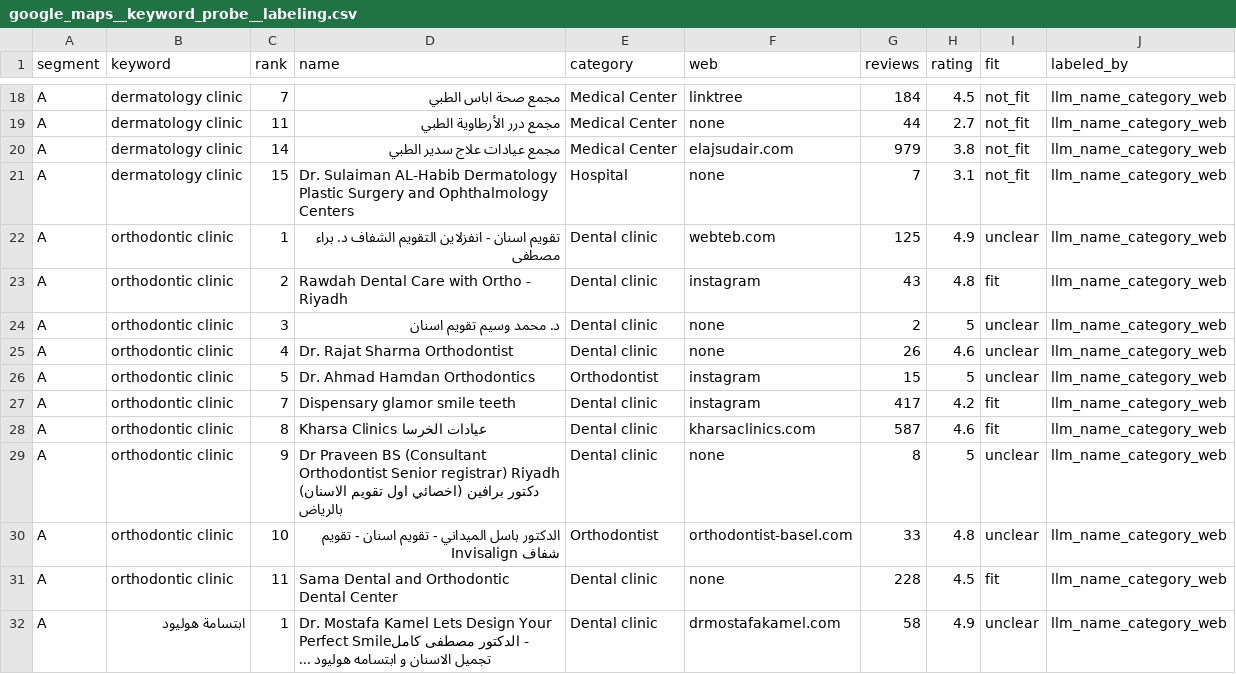
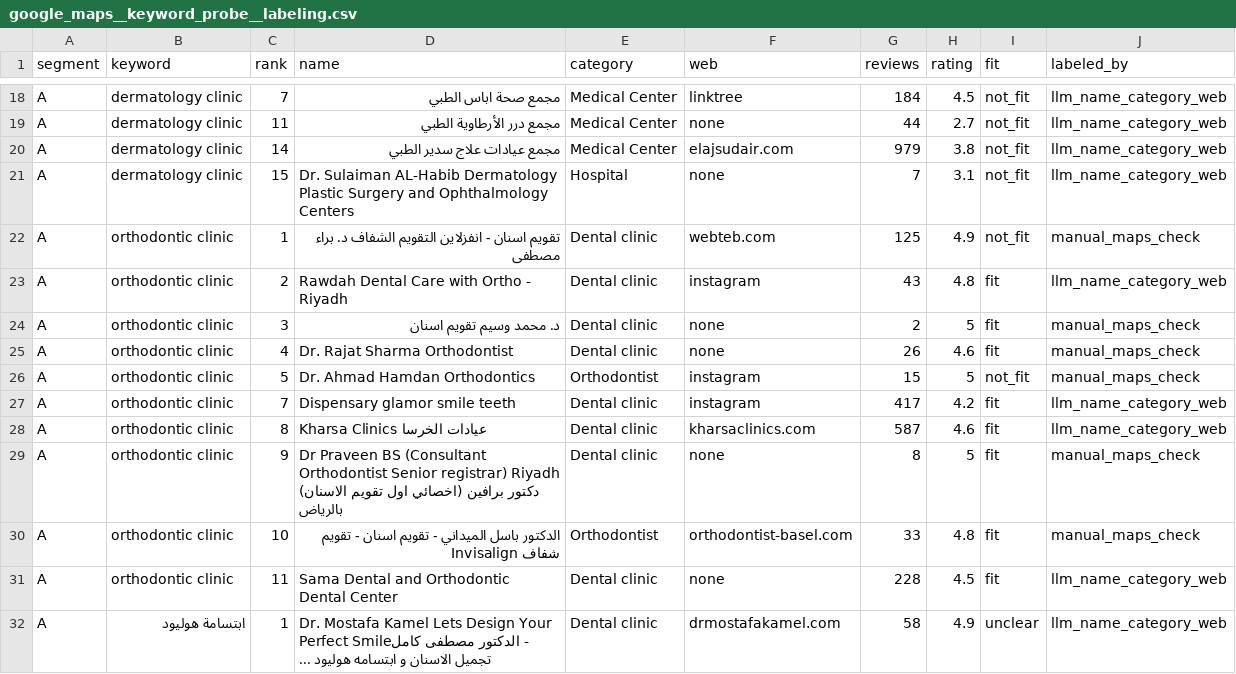
Before and after one commit to VladList/ksa-sme-pipeline, a CSV file: data/samples/google_maps__keyword_probe__labeling.csv, drawn as a sheet; only a part is shown, gaps mark what is left out.

```diff
--- a/data/samples/google_maps__keyword_probe__labeling.csv
+++ b/data/samples/google_maps__keyword_probe__labeling.csv
@@ -21,11 +21,11 @@ A,dermatology clinic,14,مجمع عيادات علاج سدير الطبي,Medic
 A,dermatology clinic,15,Dr. Sulaiman AL-Habib Dermatology  Plastic Surgery and Ophthalmology Centers,Hospital,none,7,3.1,not_fit,llm_name_category_web
-A,orthodontic clinic,1,تقويم اسنان - انفزلاين التقويم الشفاف د. براء مصطفى,Dental clinic,webteb.com,125,4.9,unclear,llm_name_category_web
+A,orthodontic clinic,1,تقويم اسنان - انفزلاين التقويم الشفاف د. براء مصطفى,Dental clinic,webteb.com,125,4.9,not_fit,manual_maps_check
 A,orthodontic clinic,2,Rawdah Dental Care with Ortho - Riyadh,Dental clinic,instagram,43,4.8,fit,llm_name_category_web
-A,orthodontic clinic,3,د. محمد وسيم تقويم اسنان,Dental clinic,none,2,5,unclear,llm_name_category_web
-A,orthodontic clinic,4,Dr. Rajat Sharma Orthodontist,Dental clinic,none,26,4.6,unclear,llm_name_category_web
-A,orthodontic clinic,5,Dr. Ahmad Hamdan Orthodontics,Orthodontist,instagram,15,5,unclear,llm_name_category_web
+A,orthodontic clinic,3,د. محمد وسيم تقويم اسنان,Dental clinic,none,2,5,fit,manual_maps_check
+A,orthodontic clinic,4,Dr. Rajat Sharma Orthodontist,Dental clinic,none,26,4.6,fit,manual_maps_check
+A,orthodontic clinic,5,Dr. Ahmad Hamdan Orthodontics,Orthodontist,instagram,15,5,not_fit,manual_maps_check
 A,orthodontic clinic,7,Dispensary glamor smile teeth,Dental clinic,instagram,417,4.2,fit,llm_name_category_web
 A,orthodontic clinic,8,Kharsa Clinics عيادات الخرسا,Dental clinic,kharsaclinics.com,587,4.6,fit,llm_name_category_web
-A,orthodontic clinic,9,Dr Praveen BS (Consultant Orthodontist  Senior registrar) Riyadh دكتور برافين (اخصائي اول تقويم الاسنان) بالرياض,Dental clinic,none,8,5,unclear,llm_name_category_web
-A,orthodontic clinic,10,الدكتور باسل الميداني - تقويم اسنان - تقويم شفاف Invisalign,Orthodontist,orthodontist-basel.com,33,4.8,unclear,llm_name_category_web
+A,orthodontic clinic,9,Dr Praveen BS (Consultant Orthodontist  Senior registrar) Riyadh دكتور برافين (اخصائي اول تقويم الاسنان) بالرياض,Dental clinic,none,8,5,fit,manual_maps_check
+A,orthodontic clinic,10,الدكتور باسل الميداني - تقويم اسنان - تقويم شفاف Invisalign,Orthodontist,orthodontist-basel.com,33,4.8,fit,manual_maps_check
 A,orthodontic clinic,11,Sama Dental and Orthodontic Dental Center,Dental clinic,none,228,4.5,fit,llm_name_category_web
```
Also changed, not shown: data/keyword_check.csv, 2 other files.
